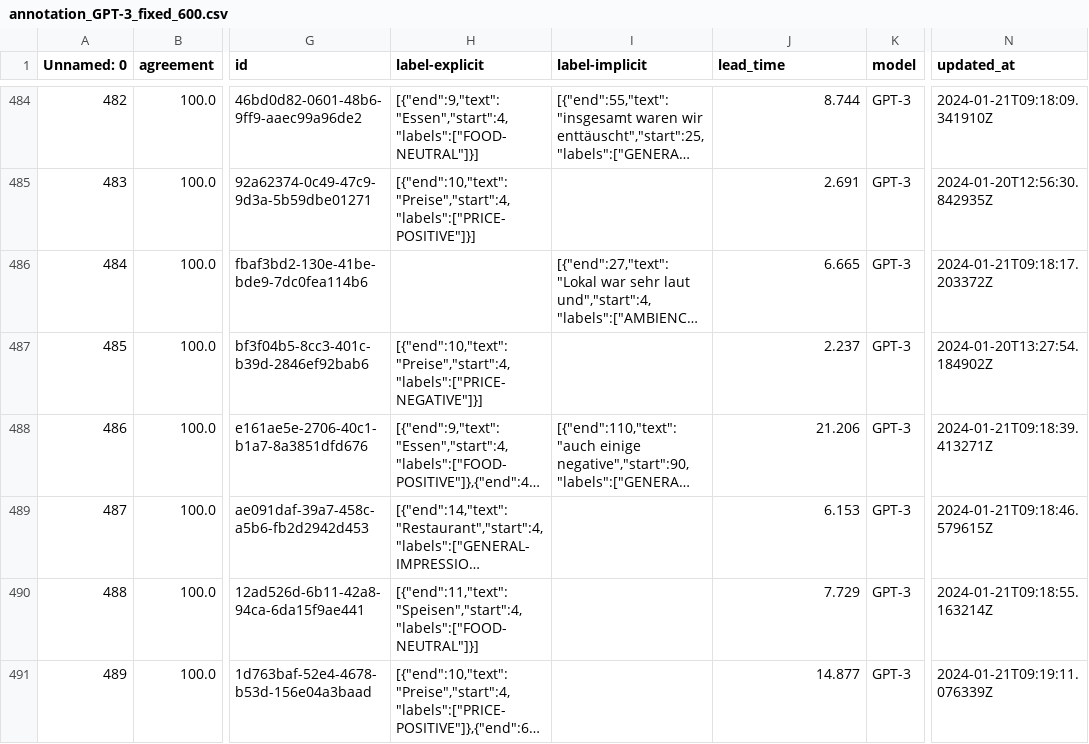
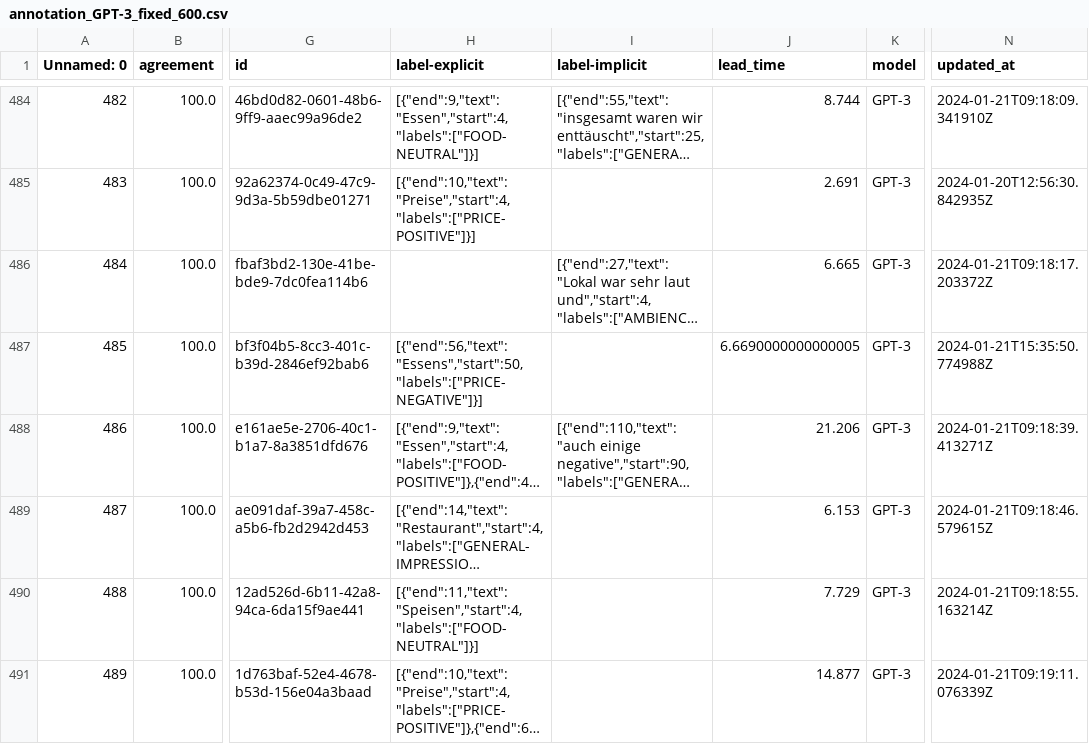
Before and after one commit to NilsHellwig/exploring-absa-llm-augmentation, a CSV file: 09 llm annotation quality analysis/annotation_datasets/synth_annotation_nils_labelstudio_output/annotation_GPT-3_fixed_600.csv, drawn as a sheet; only a part is shown, gaps mark what is left out; long unchanged cells end in …; the diff covers the shown part only; the diff names each change by its address in the sheet, - before the commit and + after, or states it on an @@ line.

```diff
--- a/09 llm annotation quality analysis/annotation_datasets/synth_annotation_nils_labelstudio_output/annotation_GPT-3_fixed_600.csv
+++ b/09 llm annotation quality analysis/annotation_datasets/synth_annotation_nils_labelstudio_output/annotation_GPT-3_fixed_600.csv
-H487 (label-explicit): [{"end":10,"text":"Preise","start":4,"labels":["PRICE-NEGATIVE"]}]
+H487 (label-explicit): [{"end":56,"text":"Essens","start":50,"labels":["PRICE-NEGATIVE"]}]
-J487 (lead_time): 2.237
+J487 (lead_time): 6.6690000000000005
-N487 (updated_at): 2024-01-20T13:27:54.184902Z
+N487 (updated_at): 2024-01-21T15:35:50.774988Z
```
Also changed, not shown: 26 edited cells elsewhere in this file, 09 llm annotation quality analysis/annotation_datasets/annotation_jakob_0.csv, 09 llm annotation quality analysis/annotation_datasets/synth_annotation_nils_labelstudio_output/annotation_GPT-3_random_600.csv, 2 other files.
